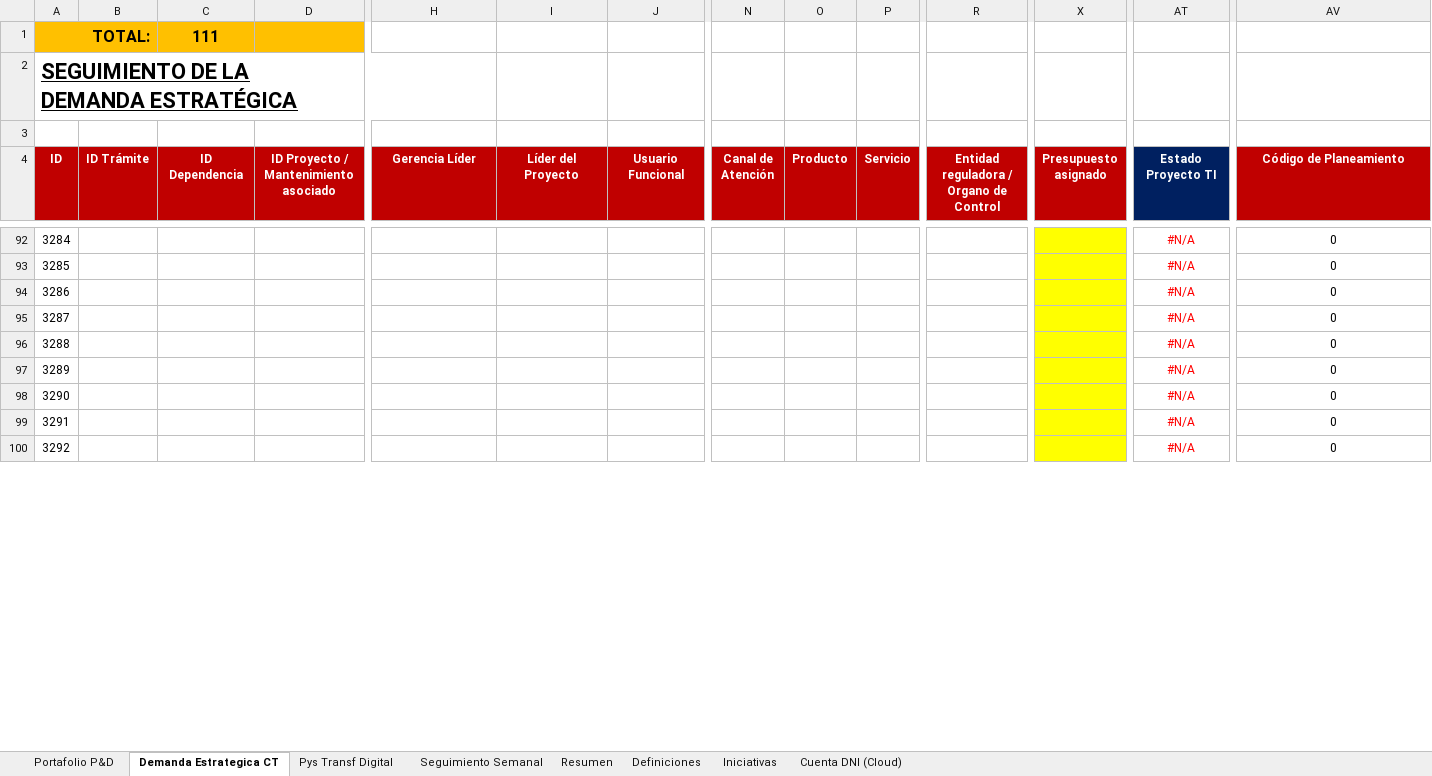
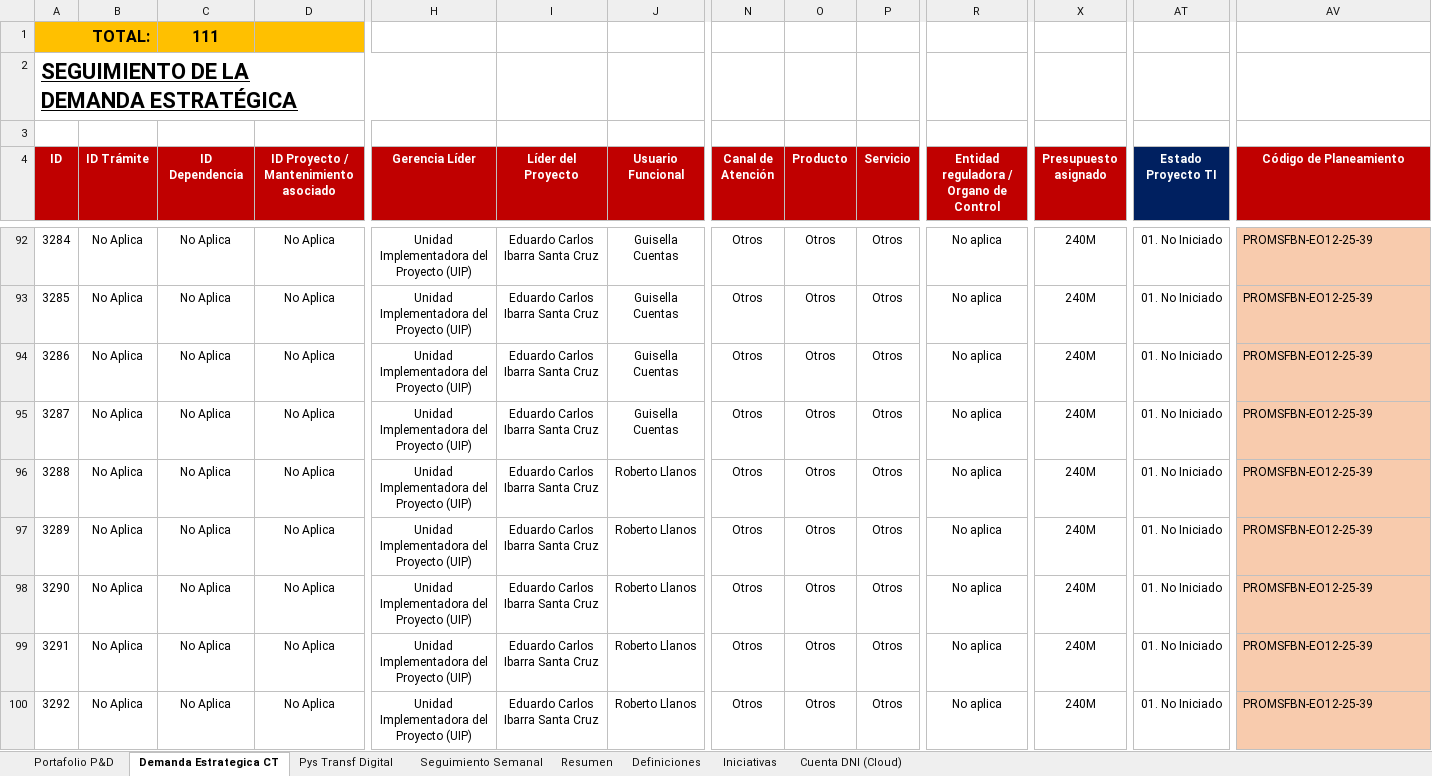
Before and after one commit to Diegogh112/Dashboard, an Excel workbook: src/Portafolio_de_Proyectos_2026 (2).xlsx, sheet Demanda Estrategica CT, drawn as a sheet; only a part is shown, gaps mark what is left out; values as stored, in another font and other column widths than the file's, no borders; conditional formats and table styles not drawn; the diff covers the shown part only; the diff names each change by its address in the sheet, - before the commit and + after, or states it on an @@ line.

```diff
--- a/src/Portafolio_de_Proyectos_2026 (2).xlsx (sheet Demanda Estrategica CT)
+++ b/src/Portafolio_de_Proyectos_2026 (2).xlsx (sheet Demanda Estrategica CT)
-B92:B100 (ID Trámite): (empty)
+B92:B100 (ID Trámite): No Aplica
-C92:C100 (ID Dependencia): (empty)
+C92:C100 (ID Dependencia): No Aplica
-D92:D100: (empty)
+D92:D100: No Aplica
-H92:H100 (Gerencia Líder): (empty)
+H92:H100 (Gerencia Líder): Unidad Implementadora del Proyecto (UIP)
-I92:I100 (Líder del Proyecto): (empty)
+I92:I100 (Líder del Proyecto): Eduardo Carlos Ibarra Santa Cruz
-J92:J95 (Usuario Funcional): (empty)
+J92:J95 (Usuario Funcional): Guisella Cuentas
-N92:N100 (Canal de Atención): (empty)
+N92:N100 (Canal de Atención): Otros
-O92:O100 (Producto): (empty)
+O92:O100 (Producto): Otros
-P92:P100 (Servicio): (empty)
+P92:P100 (Servicio): Otros
-R92:R100: (empty)
+R92:R100: No aplica
-X92:X100 fill: #FFFF00
+X92:X100 fill: none
-X92:X100 (Presupuesto asignado): (empty)
+X92:X100 (Presupuesto asignado): 240M
-AT92:AT100 text colour: #FF0000
+AT92:AT100 text colour: black
-AT92:AT100 (Estado Proyecto TI): #N/A
+AT92:AT100 (Estado Proyecto TI): 01. No Iniciado
-AV92:AV100 (Código de Planeamiento): 0
+AV92:AV100 (Código de Planeamiento): PROMSFBN-EO12-25-39
@@ AV92:AV100 fill: none → #F8CBAD, alignment: center → left @@
-J96:J100 (Usuario Funcional): (empty)
+J96:J100 (Usuario Funcional): Roberto Llanos
```
Also changed, not shown: 515 edited cells and cell formats elsewhere in this sheet, sheet Portafolio P&D, sheet Resumen, formulas that keep their value, 5 other files.
